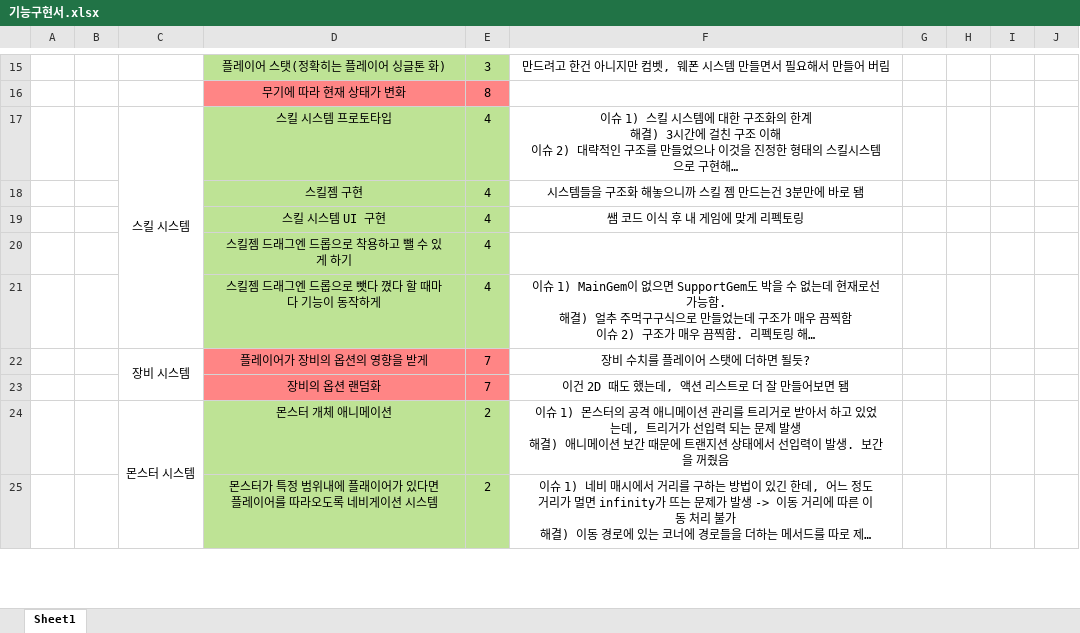
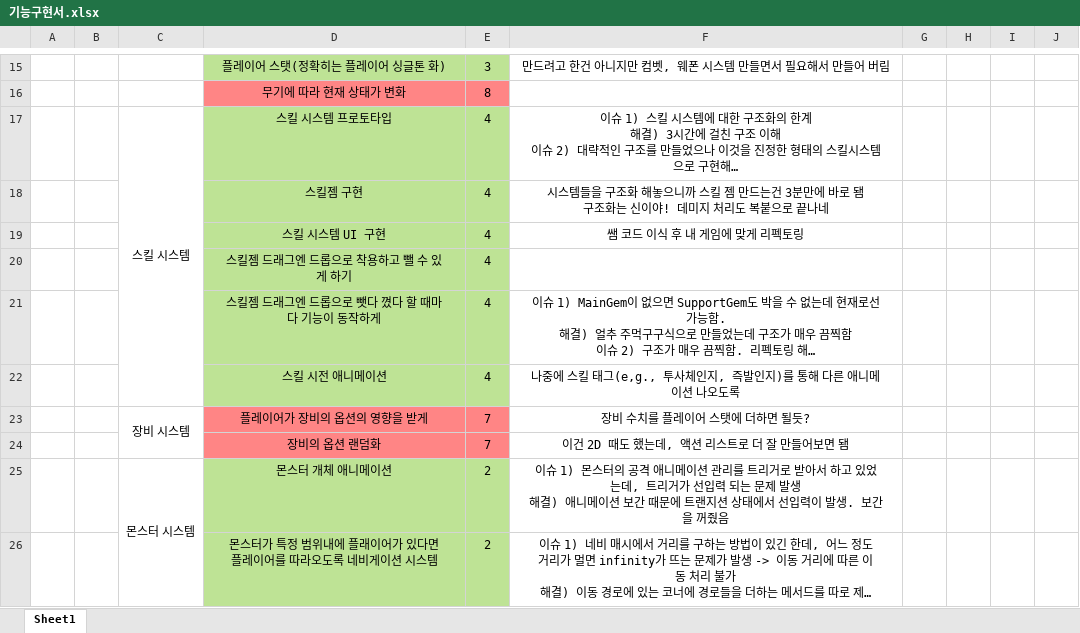
Before and after one commit to kjh7568/3D_Project, an Excel workbook: 기능구현서.xlsx, sheet Sheet1, drawn as a sheet; only a part is shown, gaps mark what is left out; long unchanged cells end in …; values as stored, in another font and other column widths than the file's, no borders; ↵ is a line break in a cell; the diff names each change by its address in the sheet, - before the commit and + after, or states it on an @@ line.

Commit message:
Skill Animation & Skill Damage Setting
1. 스킬 시전 모션과 시전 위치, 애니메이션 완료

2. 스킬 데미지 설정. 컴벳시스템과 연동

```diff
--- a/기능구현서.xlsx (sheet Sheet1)
+++ b/기능구현서.xlsx (sheet Sheet1)
-F18: …바로 됌
+F18: …바로 됌 ↵ 구조화는 신이야! 데미지 처리도 복붙으로 끝나네
+row 22:  |  |  | 스킬 시전 애니메이션 | 4 | 나중에 스킬 태그(e,g., 투사체인지, 즉발인지)를 통해 다른 애니메이션 나오도록
```
Also changed, not shown: 20 other files.
